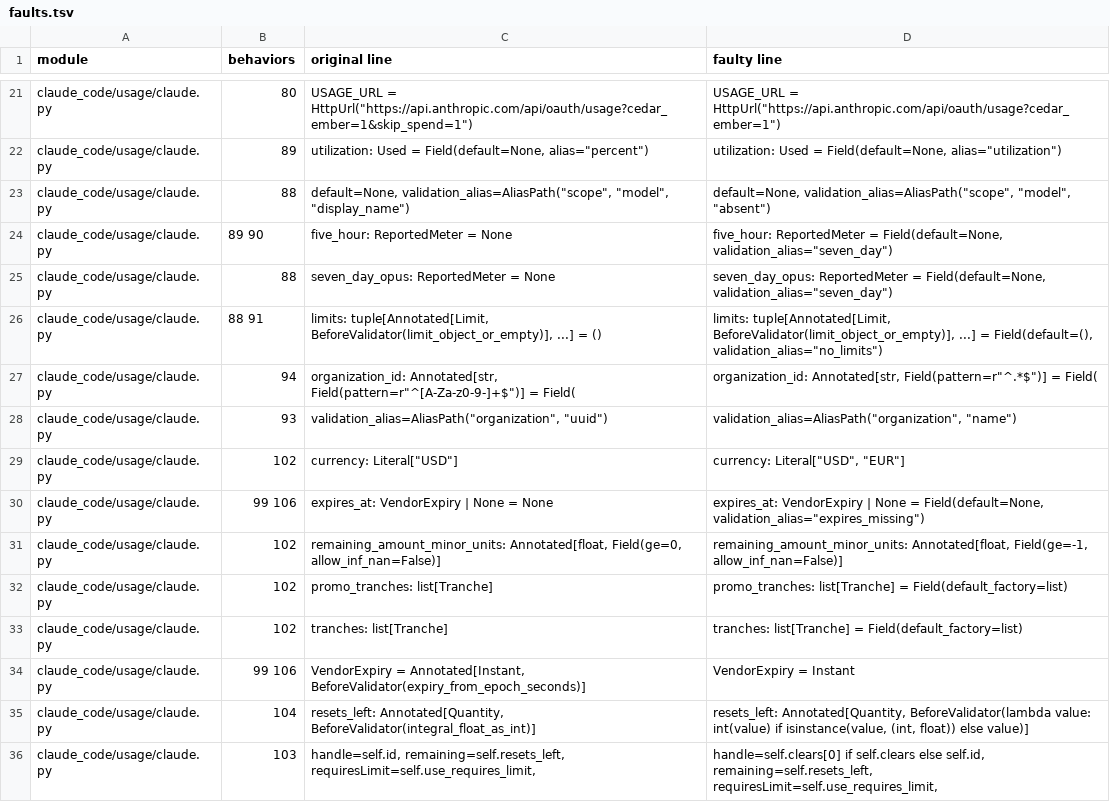
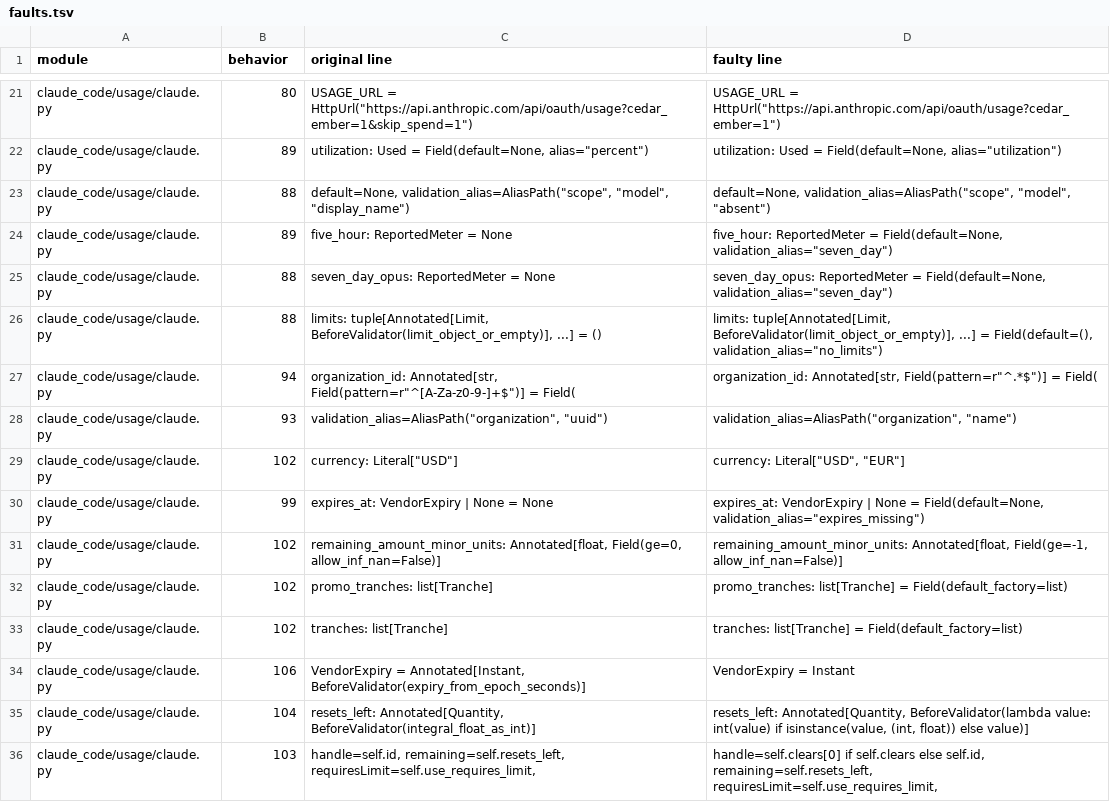
Before and after one commit to higherorderfunctor/nix-agentic-tools, a TSV file: packages/credential-usage/checks/mutation/faults.tsv, drawn as a sheet; only a part is shown, gaps mark what is left out; the diff covers the shown part only.

```diff
--- a/packages/credential-usage/checks/mutation/faults.tsv
+++ b/packages/credential-usage/checks/mutation/faults.tsv
@@ -1 +1 @@
-module	behaviors	original line	faulty line
+module	behavior	original line	faulty line
@@ -23,5 +23,5 @@ claude_code/usage/claude.py	89	    utilization: Used = Field(default=None, alias
 claude_code/usage/claude.py	88	        default=None, validation_alias=AliasPath("scope", "model", "display_name")	        default=None, validation_alias=AliasPath("scope", "model", "absent")
-claude_code/usage/claude.py	89 90	    five_hour: ReportedMeter = None	    five_hour: ReportedMeter = Field(default=None, validation_alias="seven_day")
+claude_code/usage/claude.py	89	    five_hour: ReportedMeter = None	    five_hour: ReportedMeter = Field(default=None, validation_alias="seven_day")
 claude_code/usage/claude.py	88	    seven_day_opus: ReportedMeter = None	    seven_day_opus: ReportedMeter = Field(default=None, validation_alias="seven_day")
-claude_code/usage/claude.py	88 91	    limits: tuple[Annotated[Limit, BeforeValidator(limit_object_or_empty)], ...] = ()	    limits: tuple[Annotated[Limit, BeforeValidator(limit_object_or_empty)], ...] = Field(default=(), validation_alias="no_limits")
+claude_code/usage/claude.py	88	    limits: tuple[Annotated[Limit, BeforeValidator(limit_object_or_empty)], ...] = ()	    limits: tuple[Annotated[Limit, BeforeValidator(limit_object_or_empty)], ...] = Field(default=(), validation_alias="no_limits")
 claude_code/usage/claude.py	94	    organization_id: Annotated[str, Field(pattern=r"^[A-Za-z0-9-]+$")] = Field(	    organization_id: Annotated[str, Field(pattern=r"^.*$")] = Field(
@@ -29,3 +29,3 @@ claude_code/usage/claude.py	93	        validation_alias=AliasPath("organization"
 claude_code/usage/claude.py	102	    currency: Literal["USD"]	    currency: Literal["USD", "EUR"]
-claude_code/usage/claude.py	99 106	    expires_at: VendorExpiry | None = None	    expires_at: VendorExpiry | None = Field(default=None, validation_alias="expires_missing")
+claude_code/usage/claude.py	99	    expires_at: VendorExpiry | None = None	    expires_at: VendorExpiry | None = Field(default=None, validation_alias="expires_missing")
 claude_code/usage/claude.py	102	    remaining_amount_minor_units: Annotated[float, Field(ge=0, allow_inf_nan=False)]	    remaining_amount_minor_units: Annotated[float, Field(ge=-1, allow_inf_nan=False)]
@@ -33,3 +33,3 @@ claude_code/usage/claude.py	102	    promo_tranches: list[Tranche]	    promo_tran
 claude_code/usage/claude.py	102	    tranches: list[Tranche]	    tranches: list[Tranche] = Field(default_factory=list)
-claude_code/usage/claude.py	99 106	VendorExpiry = Annotated[Instant, BeforeValidator(expiry_from_epoch_seconds)]	VendorExpiry = Instant
+claude_code/usage/claude.py	106	VendorExpiry = Annotated[Instant, BeforeValidator(expiry_from_epoch_seconds)]	VendorExpiry = Instant
 claude_code/usage/claude.py	104	    resets_left: Annotated[Quantity, BeforeValidator(integral_float_as_int)]	    resets_left: Annotated[Quantity, BeforeValidator(lambda value: int(value) if isinstance(value, (int, float)) else value)]
```
Also changed, not shown: 13 edited cells elsewhere in this file, 4 other files.
